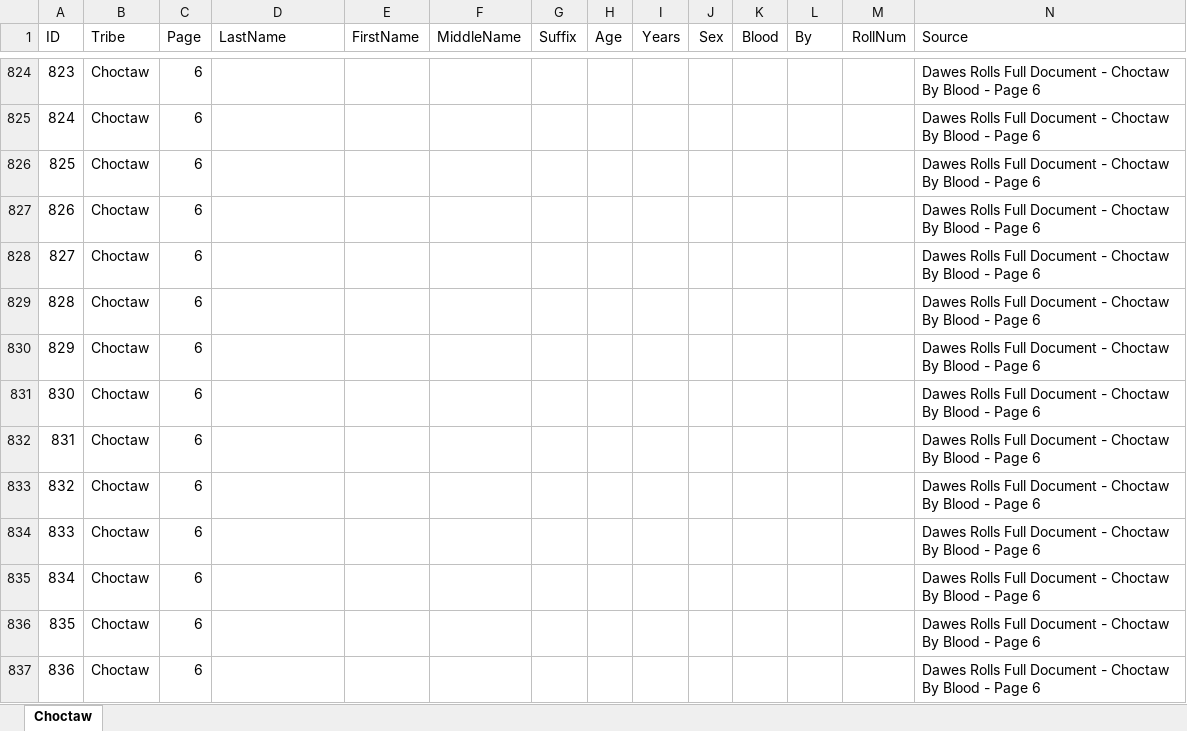
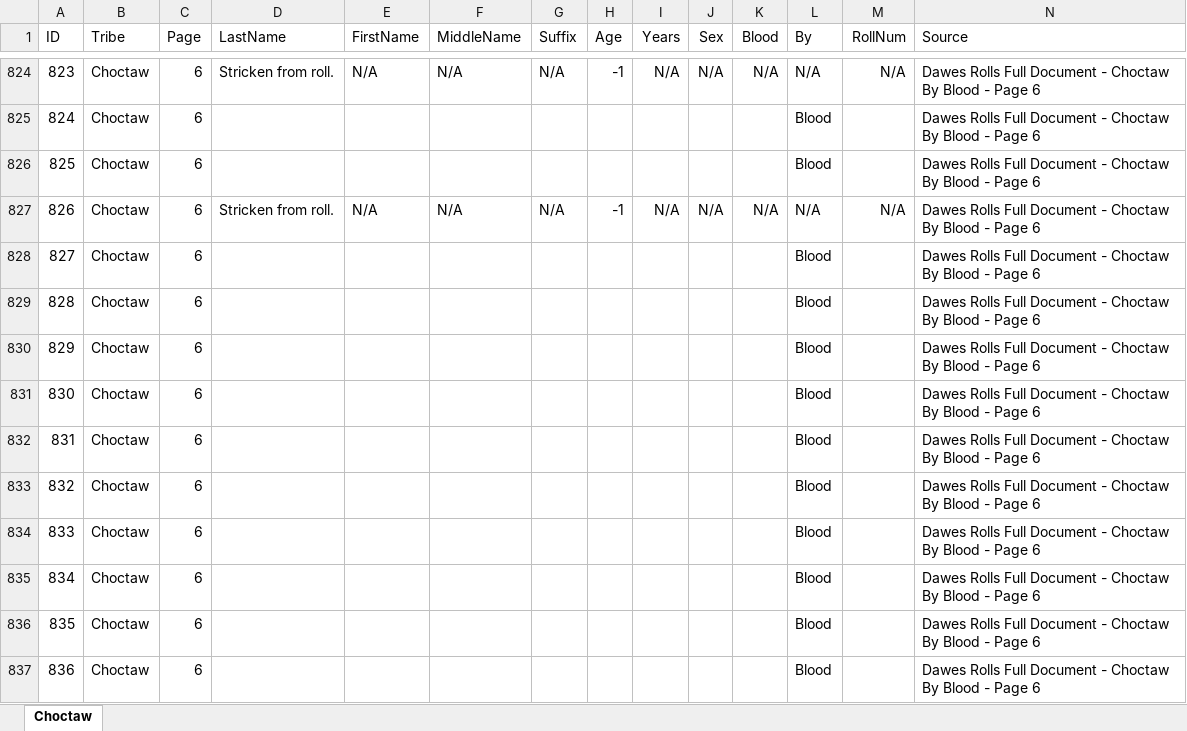
Before and after one commit to DeeRice/MySoftware, an Excel workbook: DawesRollsViewer/Dawes Rolls One Document/Choctaw/Choctaw By Blood.xlsx, sheet Choctaw, drawn as a sheet; only a part is shown, gaps mark what is left out; values as stored, in another font and other column widths than the file's, no borders; the diff covers the shown part only; the diff names each change by its address in the sheet, - before the commit and + after, or states it on an @@ line.

Commit message:
added more data to choctaw by blood

```diff
--- a/DawesRollsViewer/Dawes Rolls One Document/Choctaw/Choctaw By Blood.xlsx (sheet Choctaw)
+++ b/DawesRollsViewer/Dawes Rolls One Document/Choctaw/Choctaw By Blood.xlsx (sheet Choctaw)
-D824 (LastName): (empty)
+D824 (LastName): Stricken from roll.
-E824 (FirstName): (empty)
+E824 (FirstName): N/A
-F824 (MiddleName): (empty)
+F824 (MiddleName): N/A
-G824 (Suffix): (empty)
+G824 (Suffix): N/A
-H824 (Age): (empty)
+H824 (Age): -1
-I824 (Years): (empty)
+I824 (Years): N/A
-J824 (Sex): (empty)
+J824 (Sex): N/A
-K824 (Blood): (empty)
+K824 (Blood): N/A
-L824 (By): (empty)
+L824 (By): N/A
-M824 (RollNum): (empty)
+M824 (RollNum): N/A
-L825:L826 (By): (empty)
+L825:L826 (By): Blood
-D827 (LastName): (empty)
+D827 (LastName): Stricken from roll.
-E827 (FirstName): (empty)
+E827 (FirstName): N/A
-F827 (MiddleName): (empty)
+F827 (MiddleName): N/A
-G827 (Suffix): (empty)
+G827 (Suffix): N/A
-H827 (Age): (empty)
+H827 (Age): -1
-I827 (Years): (empty)
+I827 (Years): N/A
-J827 (Sex): (empty)
+J827 (Sex): N/A
-K827 (Blood): (empty)
+K827 (Blood): N/A
-L827 (By): (empty)
+L827 (By): N/A
-M827 (RollNum): (empty)
+M827 (RollNum): N/A
-L828:L837 (By): (empty)
+L828:L837 (By): Blood
```
Also changed, not shown: 1488 edited cells elsewhere in this sheet.
